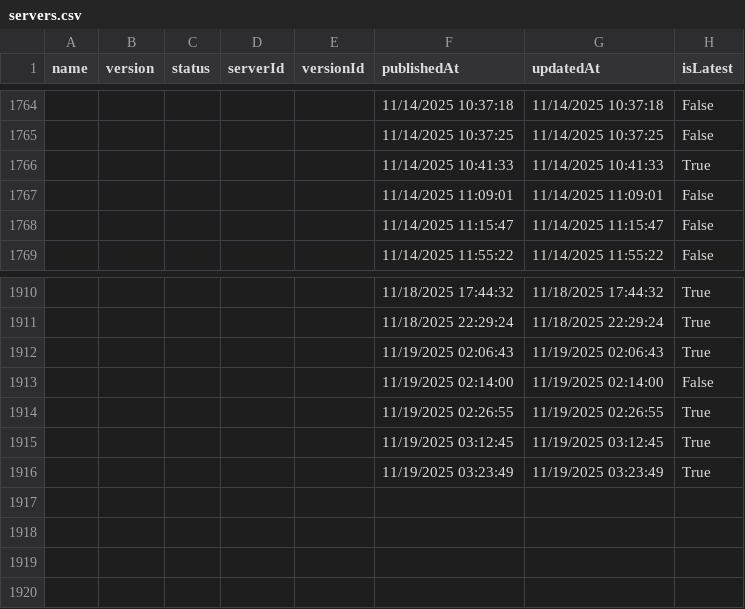
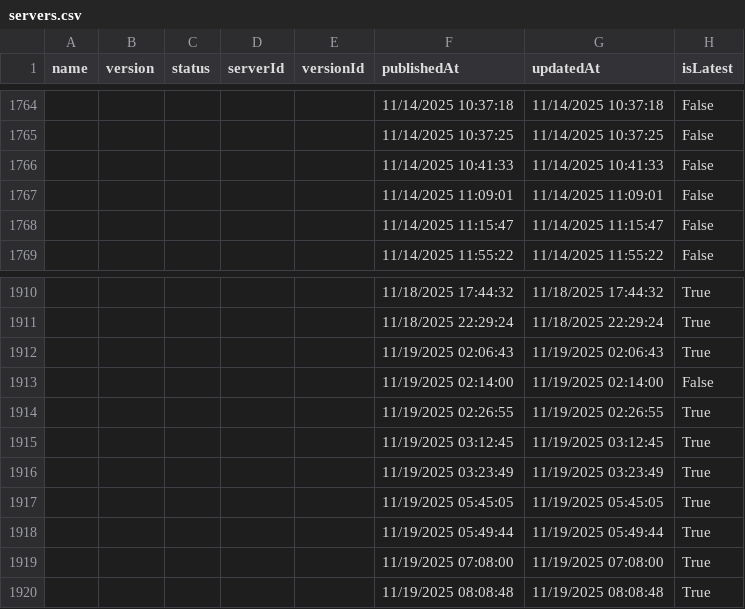
Before and after one commit to joelverhagen/mcp-insights, a CSV file: servers.csv, drawn as a sheet; only a part is shown, gaps mark what is left out.

```diff
--- a/servers.csv
+++ b/servers.csv
@@ -1765,3 +1765,3 @@
 ,,,,,"11/14/2025 10:37:25","11/14/2025 10:37:25","False"
-,,,,,"11/14/2025 10:41:33","11/14/2025 10:41:33","True"
+,,,,,"11/14/2025 10:41:33","11/14/2025 10:41:33","False"
 ,,,,,"11/14/2025 11:09:01","11/14/2025 11:09:01","False"
@@ -1916 +1916,5 @@
 ,,,,,"11/19/2025 03:23:49","11/19/2025 03:23:49","True"
+,,,,,"11/19/2025 05:45:05","11/19/2025 05:45:05","True"
+,,,,,"11/19/2025 05:49:44","11/19/2025 05:49:44","True"
+,,,,,"11/19/2025 07:08:00","11/19/2025 07:08:00","True"
+,,,,,"11/19/2025 08:08:48","11/19/2025 08:08:48","True"
```
Also changed, not shown: 3 other files.
